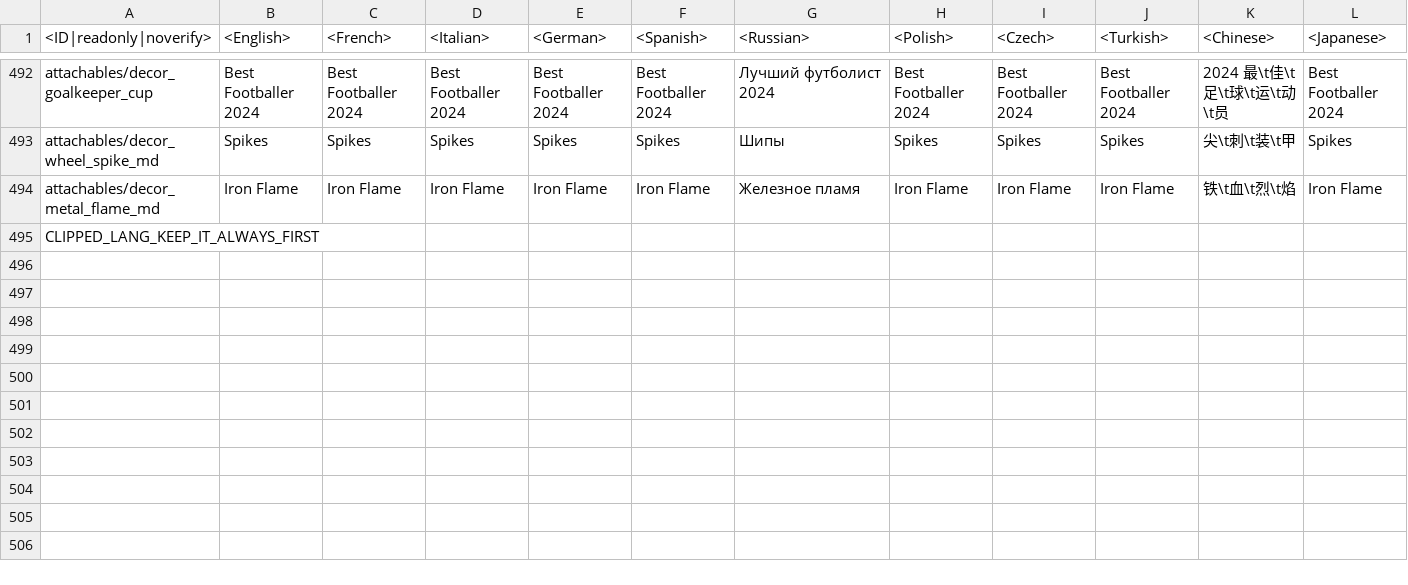
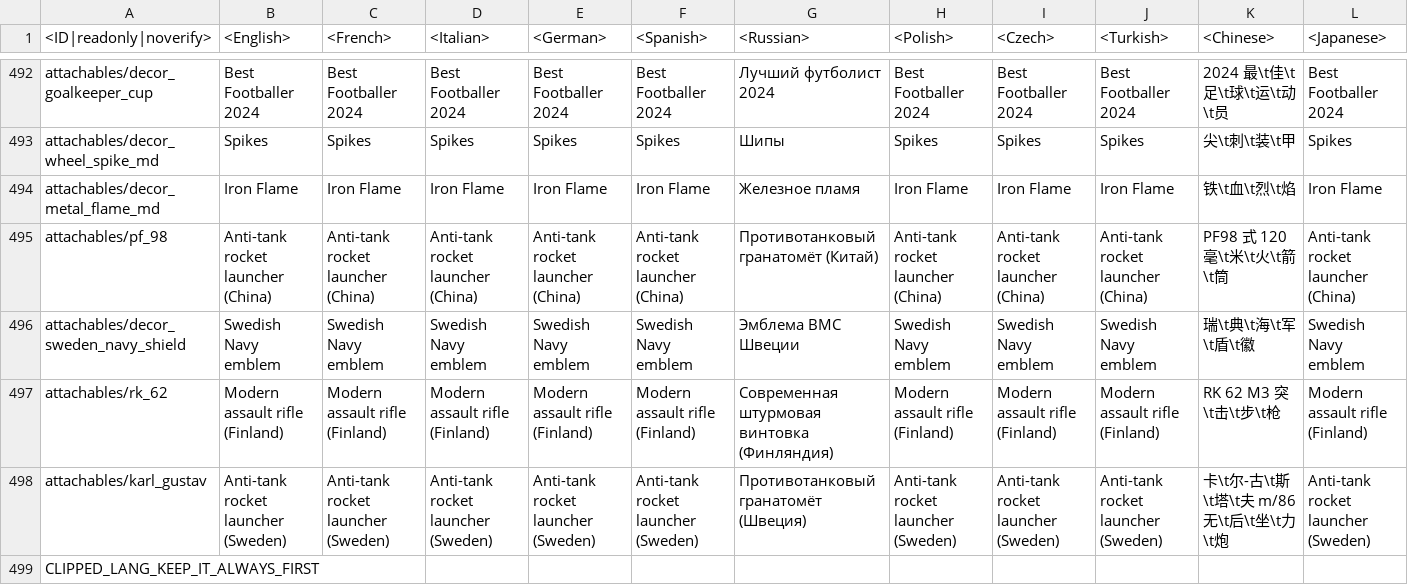
Before and after one commit to 1095368180/warthunder-improved-chinese-localisation, a CSV file: lang/unlocks_attachables.csv, drawn as a sheet; only a part is shown, gaps mark what is left out; rows hold the shown columns only; the diff names each change by its address in the sheet, - before the commit and + after, or states it on an @@ line.

```diff
--- a/lang/unlocks_attachables.csv
+++ b/lang/unlocks_attachables.csv
+row 495: attachables/pf_98 | Anti-tank rocket launcher (China) | Anti-tank rocket launcher (China) | Anti-tank rocket launcher (China) | Anti-tank rocket launcher (China) | Anti-tank rocket launcher (China) | Противотанковый гранатомёт (Китай) | Anti-tank rocket launcher (China) | Anti-tank rocket launcher (China) | Anti-tank rocket launcher (China) | PF98 式 120 毫\t米\t火\t箭\t筒 | Anti-tank rocket launcher (China)
+row 496: attachables/decor_sweden_navy_shield | Swedish Navy emblem | Swedish Navy emblem | Swedish Navy emblem | Swedish Navy emblem | Swedish Navy emblem | Эмблема ВМС Швеции | Swedish Navy emblem | Swedish Navy emblem | Swedish Navy emblem | 瑞\t典\t海\t军\t盾\t徽 | Swedish Navy emblem
+row 497: attachables/rk_62 | Modern assault rifle (Finland) | Modern assault rifle (Finland) | Modern assault rifle (Finland) | Modern assault rifle (Finland) | Modern assault rifle (Finland) | Современная штурмовая винтовка (Финляндия) | Modern assault rifle (Finland) | Modern assault rifle (Finland) | Modern assault rifle (Finland) | RK 62 M3 突\t击\t步\t枪 | Modern assault rifle (Finland)
+row 498: attachables/karl_gustav | Anti-tank rocket launcher (Sweden) | Anti-tank rocket launcher (Sweden) | Anti-tank rocket launcher (Sweden) | Anti-tank rocket launcher (Sweden) | Anti-tank rocket launcher (Sweden) | Противотанковый гранатомёт (Швеция) | Anti-tank rocket launcher (Sweden) | Anti-tank rocket launcher (Sweden) | Anti-tank rocket launcher (Sweden) | 卡\t尔-古\t斯\t塔\t夫 m/86 无\t后\t坐\t力\t炮 | Anti-tank rocket launcher (Sweden)
```
Also changed, not shown: 3 other files.
